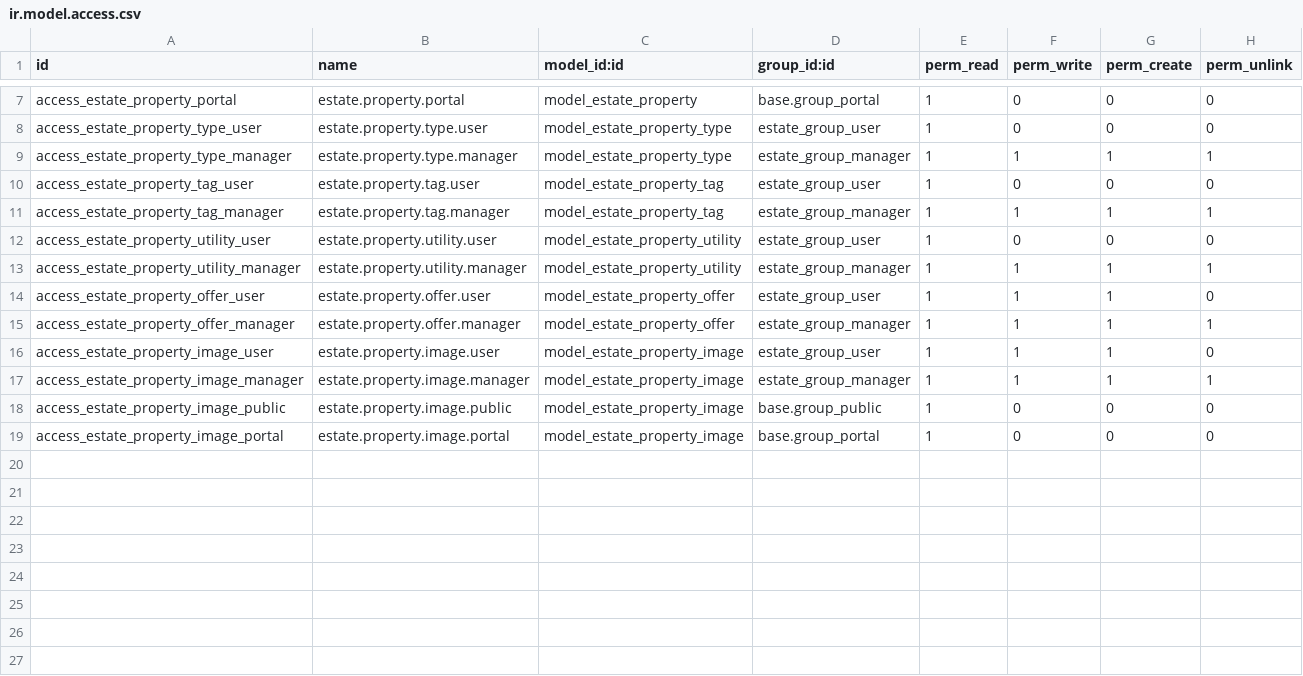
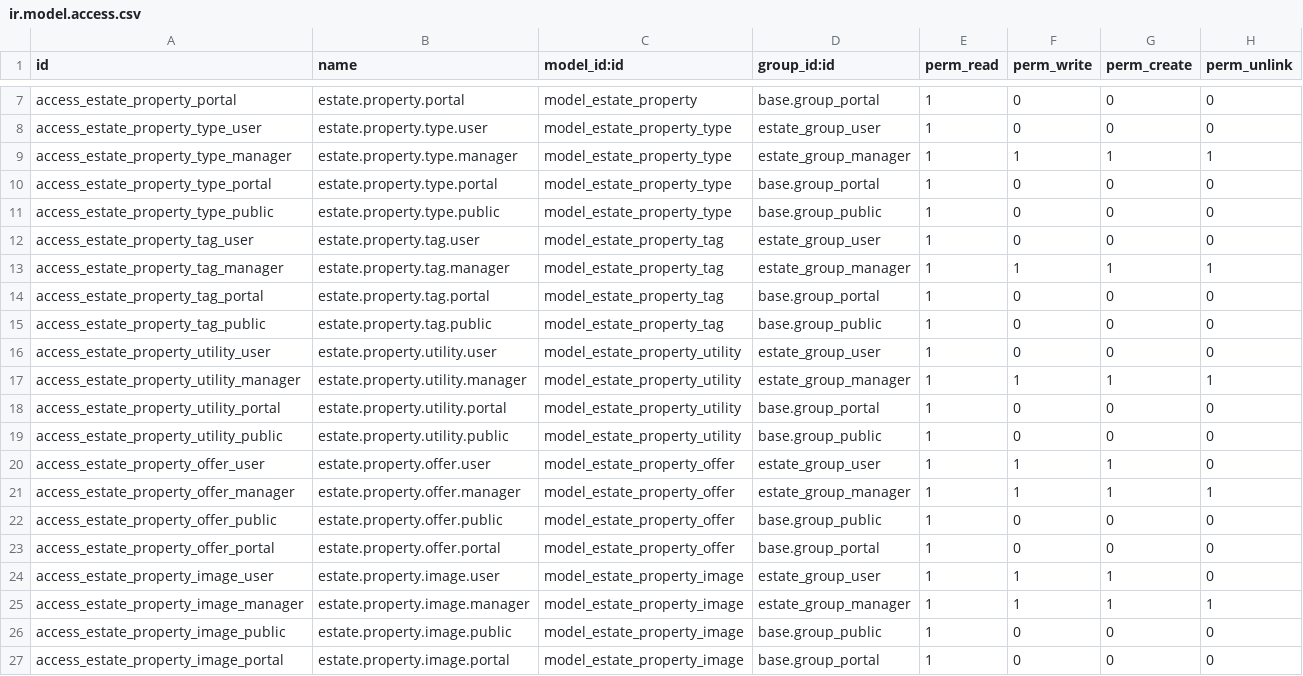
Before and after one commit to Hexclad-Security/hexclad_estate, a CSV file: security/ir.model.access.csv, drawn as a sheet; only a part is shown, gaps mark what is left out; the diff names each change by its address in the sheet, - before the commit and + after, or states it on an @@ line.

Commit message:
Add public/portal read access for offers on published properties

```diff
--- a/security/ir.model.access.csv
+++ b/security/ir.model.access.csv
+row 10: access_estate_property_type_portal | estate.property.type.portal | model_estate_property_type | base.group_portal | 1 | 0 | 0 | 0
+row 11: access_estate_property_type_public | estate.property.type.public | model_estate_property_type | base.group_public | 1 | 0 | 0 | 0
+row 14: access_estate_property_tag_portal | estate.property.tag.portal | model_estate_property_tag | base.group_portal | 1 | 0 | 0 | 0
+row 15: access_estate_property_tag_public | estate.property.tag.public | model_estate_property_tag | base.group_public | 1 | 0 | 0 | 0
+row 18: access_estate_property_utility_portal | estate.property.utility.portal | model_estate_property_utility | base.group_portal | 1 | 0 | 0 | 0
+row 19: access_estate_property_utility_public | estate.property.utility.public | model_estate_property_utility | base.group_public | 1 | 0 | 0 | 0
+row 22: access_estate_property_offer_public | estate.property.offer.public | model_estate_property_offer | base.group_public | 1 | 0 | 0 | 0
+row 23: access_estate_property_offer_portal | estate.property.offer.portal | model_estate_property_offer | base.group_portal | 1 | 0 | 0 | 0
```
Also changed, not shown: 1 other file.
